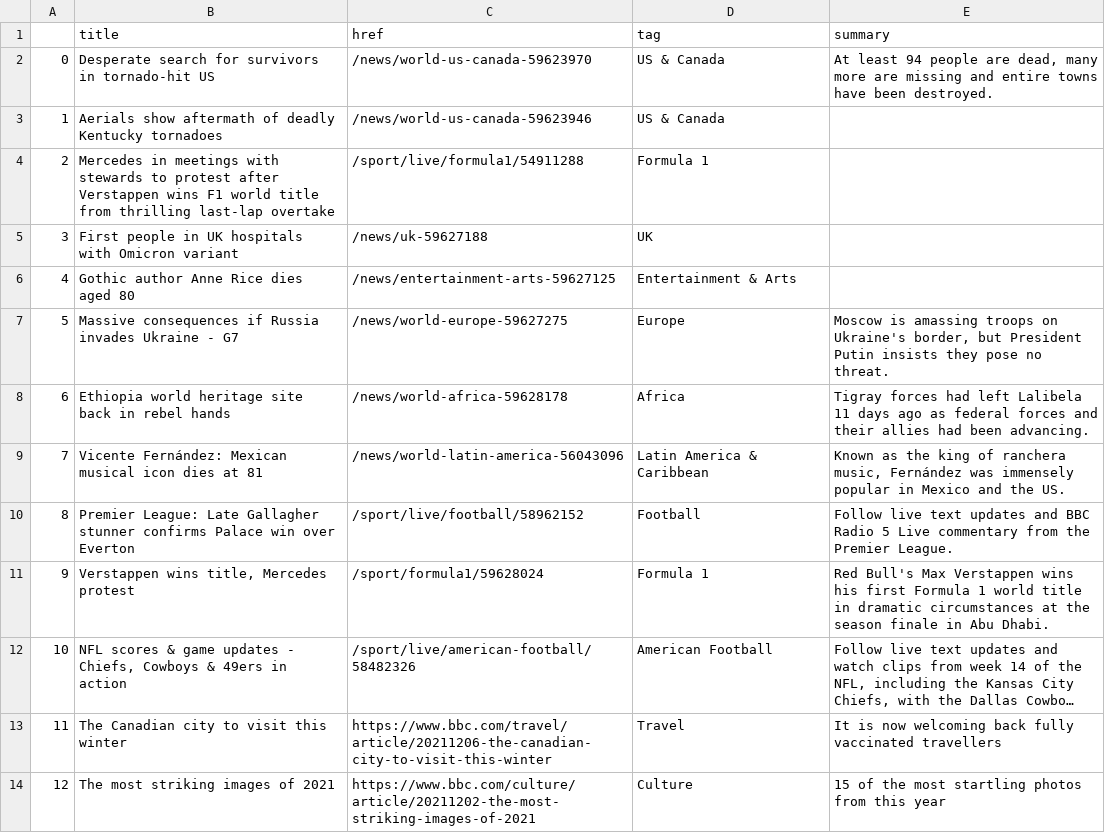
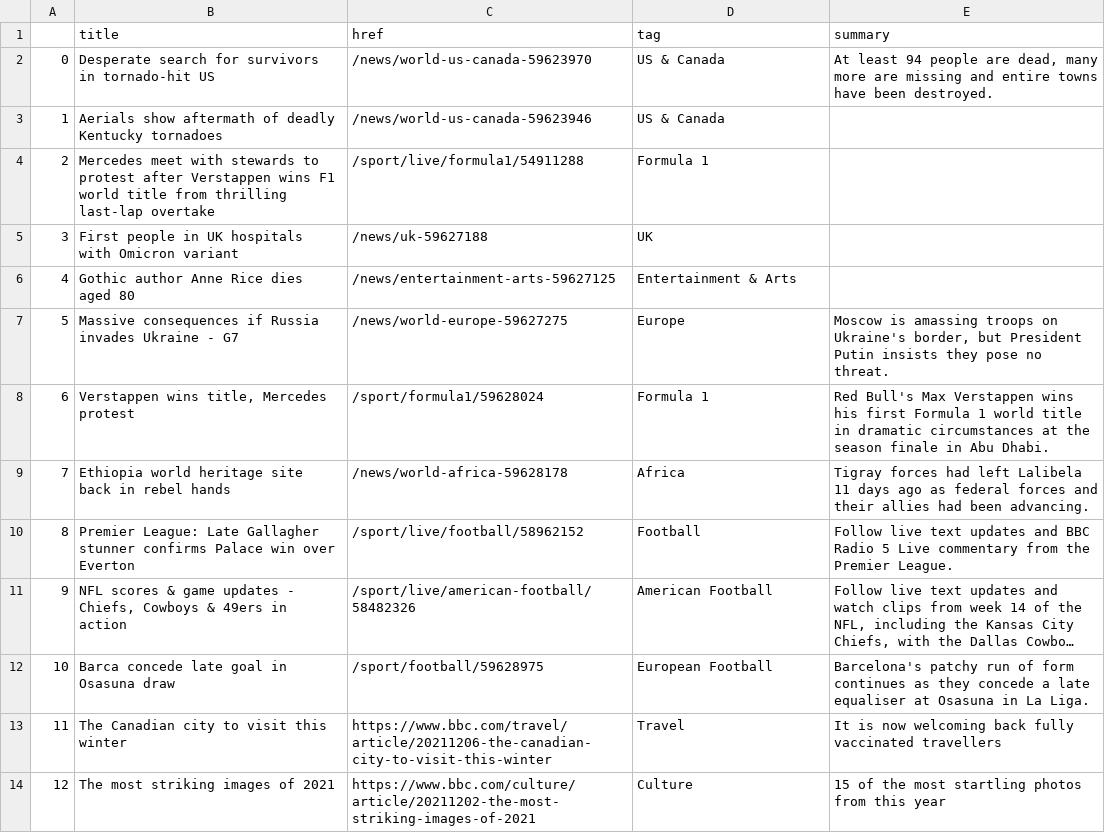
Before and after one commit to joaquin-rosado/automatic-scraper, a CSV file: bbc-headlines.csv, drawn as a sheet; only a part is shown; long unchanged cells end in …; removed rows and columns are numbered as before the commit, all else as after; the diff names each change by its address in the sheet, - before the commit and + after, or states it on an @@ line.

```diff
--- a/bbc-headlines.csv
+++ b/bbc-headlines.csv
-B4 (title): Mercedes in meetings with stewards…
+B4 (title): Mercedes meet with stewards…
@@ row 11 moved to row 8: 6 @@
@@ column A renumbered between rows 9 and 11 @@
-row 9: 7 | Vicente Fernández: Mexican musical icon dies at 81 | /news/world-latin-america-56043096 | Latin America & Caribbean | Known as the king of ranchera music, Fernández was immensely popular in Mexico and the US.
+row 12: 10 | Barca concede late goal in Osasuna draw | /sport/football/59628975 | European Football | Barcelona's patchy run of form continues as they concede a late equaliser at Osasuna in La Liga.
```
